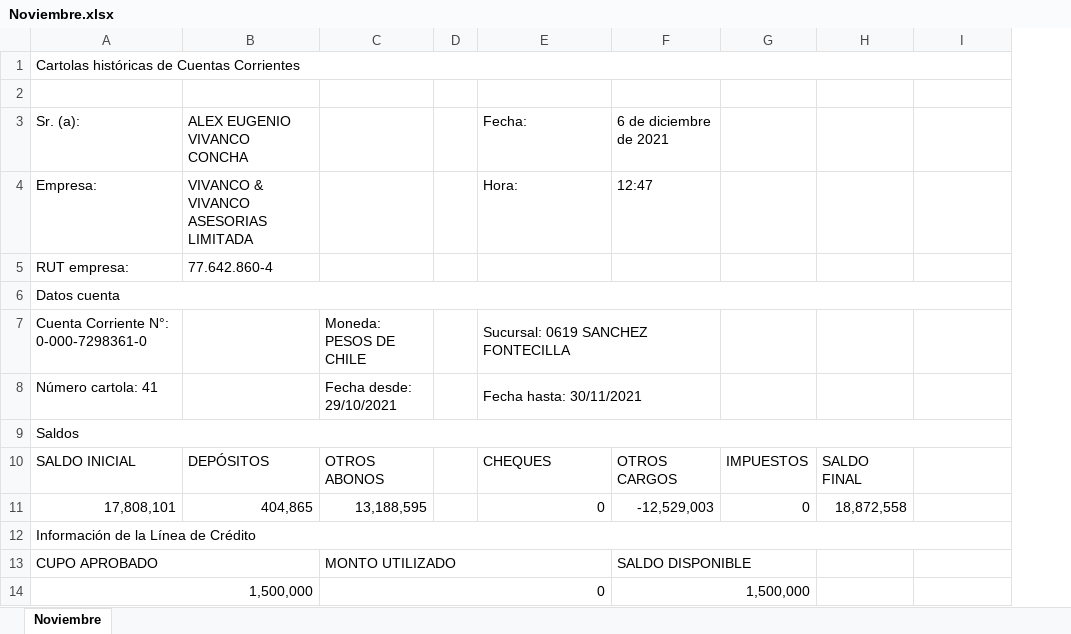
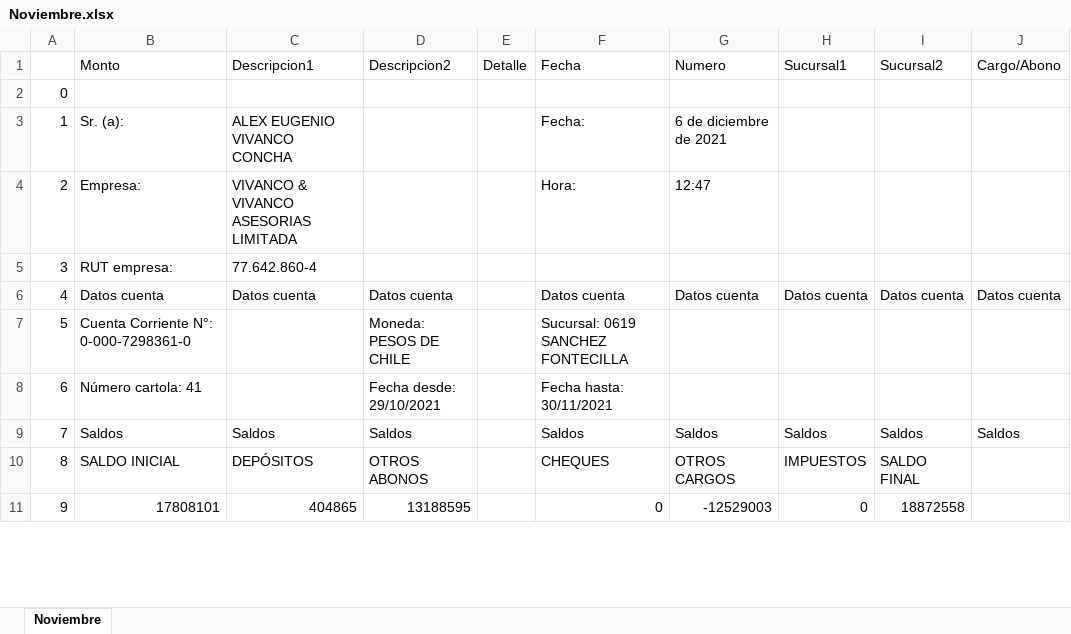
Before and after one commit to eavivanco/logiciel-socle-rtd, an Excel workbook: Noviembre.xlsx, sheet Noviembre, drawn as a sheet; only a part is shown; values as stored, in another font and other column widths than the file's, no cell formats; removed rows and columns are numbered as before the commit, all else as after; the diff covers the shown part only; the diff names each change by its address in the sheet, - before the commit and + after, or states it on an @@ line.

```diff
--- a/Noviembre.xlsx (sheet Noviembre)
+++ b/Noviembre.xlsx (sheet Noviembre)
-column A, rows 1-10: Cartolas históricas de Cuentas Corrientes |  | Sr. (a): | Empresa: | RUT empresa: | Datos cuenta | Cuenta Corriente N°: 0-000-7298361-0 | Número cartola: 41 | Saldos | SALDO INICIAL; row 12: Información de la Línea de Crédito
+column A, rows 2-11: 0 | 1 | 2 | 3 | 4 | 5 | 6 | 7 | 8 | 9
+column B (Monto), rows 3-11: Sr. (a): | Empresa: | RUT empresa: | Datos cuenta | Cuenta Corriente N°: 0-000-7298361-0 | Número cartola: 41 | Saldos | SALDO INICIAL | 17808101
-column D, empty
+column E (Detalle), empty
-column H, row 10: SALDO FINAL
+column I (Sucursal2), rows 6-11: Datos cuenta |  |  | Saldos | SALDO FINAL | 18872558
-C1: (empty)
+C1: Descripcion1
-D1: (empty)
+D1: Descripcion2
-F1: (empty)
+F1: Fecha
-G1: (empty)
+G1: Numero
-H1: (empty)
+H1: Sucursal1
-J1: (empty)
+J1: Cargo/Abono
-C6 (Descripcion1): (empty)
+C6 (Descripcion1): Datos cuenta
-D6 (Descripcion2): (empty)
+D6 (Descripcion2): Datos cuenta
-F6 (Fecha): (empty)
+F6 (Fecha): Datos cuenta
-G6 (Numero): (empty)
+G6 (Numero): Datos cuenta
-H6 (Sucursal1): (empty)
+H6 (Sucursal1): Datos cuenta
-J6 (Cargo/Abono): (empty)
+J6 (Cargo/Abono): Datos cuenta
-E7:F7 merged
-E8:F8 merged
-C9 (Descripcion1): (empty)
+C9 (Descripcion1): Saldos
-D9 (Descripcion2): (empty)
+D9 (Descripcion2): Saldos
-F9 (Fecha): (empty)
+F9 (Fecha): Saldos
-G9 (Numero): (empty)
+G9 (Numero): Saldos
-H9 (Sucursal1): (empty)
+H9 (Sucursal1): Saldos
-J9 (Cargo/Abono): (empty)
+J9 (Cargo/Abono): Saldos
-row 11: 17,808,101 | 404,865 | 13,188,595 |  | 0 | -12,529,003 | 0 | 18,872,558
-C11 (Descripcion1): (empty)
+C11 (Descripcion1): 404865
-D11 (Descripcion2): (empty)
+D11 (Descripcion2): 13188595
-F11 (Fecha): (empty)
+F11 (Fecha): 0
-G11 (Numero): (empty)
+G11 (Numero): -12529003
-H11 (Sucursal1): (empty)
+H11 (Sucursal1): 0
-row 13: CUPO APROBADO |  | MONTO UTILIZADO |  |  | SALDO DISPONIBLE
-row 14: 1,500,000 |  | 0 |  |  | 1,500,000
```
Also changed, not shown: 3 added rows, 12 edited cells and merged cells elsewhere in this sheet, cell formats, 1 other file.
